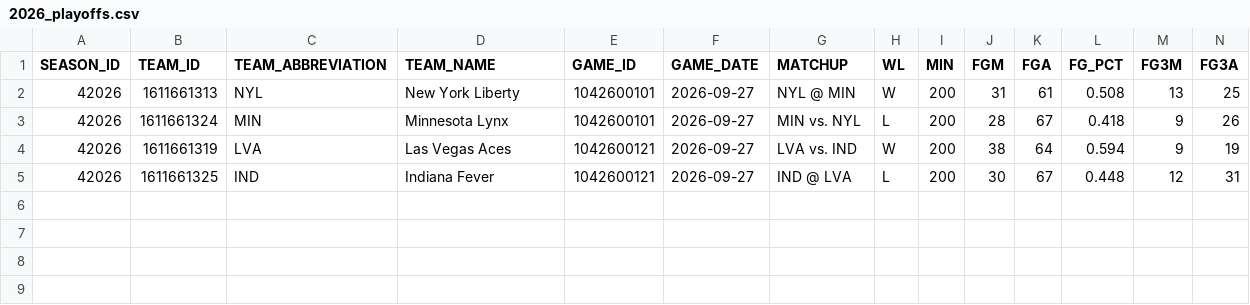
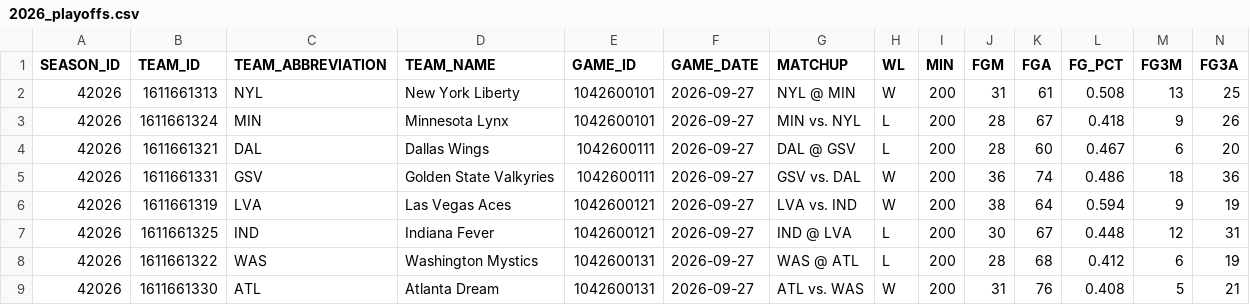
Before and after one commit to dylan-costa/wnba-analytics, a CSV file: data/raw/team_games/2026_playoffs.csv, drawn as a sheet; only a part is shown; rows hold the shown columns only; the diff names each change by its address in the sheet, - before the commit and + after, or states it on an @@ line.

```diff
--- a/data/raw/team_games/2026_playoffs.csv
+++ b/data/raw/team_games/2026_playoffs.csv
+row 4: 42026 | 1611661321 | DAL | Dallas Wings | 1042600111 | 2026-09-27 | DAL @ GSV | L | 200 | 28 | 60 | 0.467 | 6 | 20
+row 5: 42026 | 1611661331 | GSV | Golden State Valkyries | 1042600111 | 2026-09-27 | GSV vs. DAL | W | 200 | 36 | 74 | 0.486 | 18 | 36
+row 8: 42026 | 1611661322 | WAS | Washington Mystics | 1042600131 | 2026-09-27 | WAS @ ATL | L | 200 | 28 | 68 | 0.412 | 6 | 19
+row 9: 42026 | 1611661330 | ATL | Atlanta Dream | 1042600131 | 2026-09-27 | ATL vs. WAS | W | 200 | 31 | 76 | 0.408 | 5 | 21
```
Also changed, not shown: data/forecasts/2026_games.csv, data/forecasts/2026_odds.csv, 3 other files.
